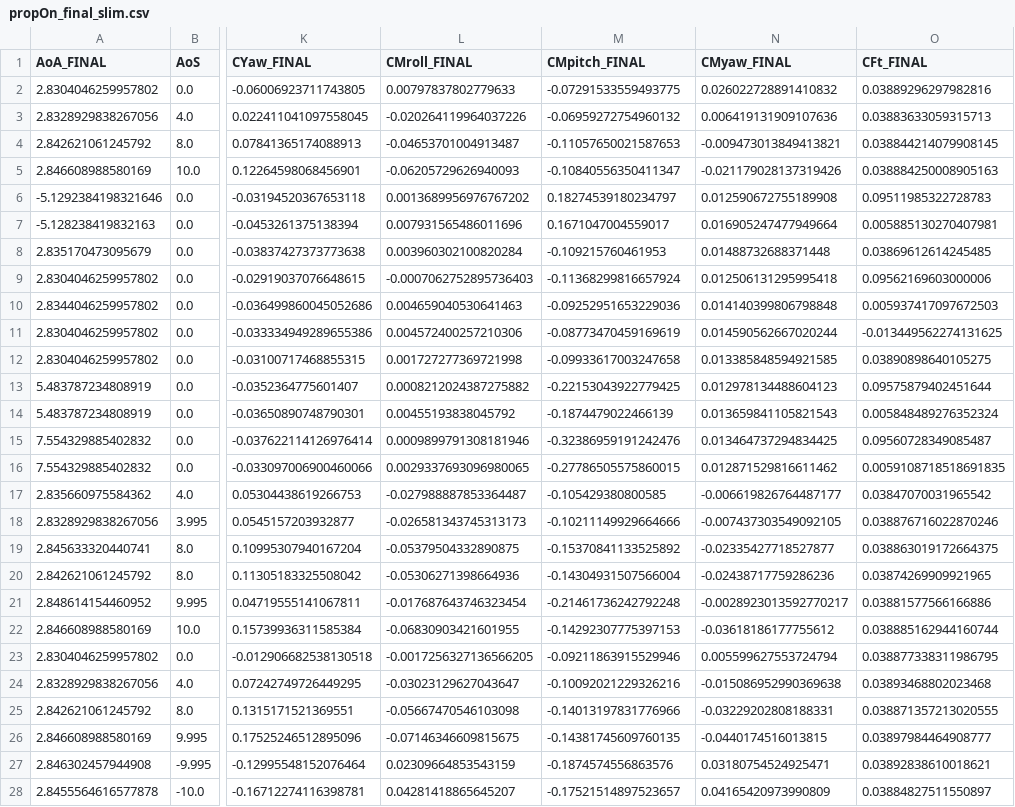
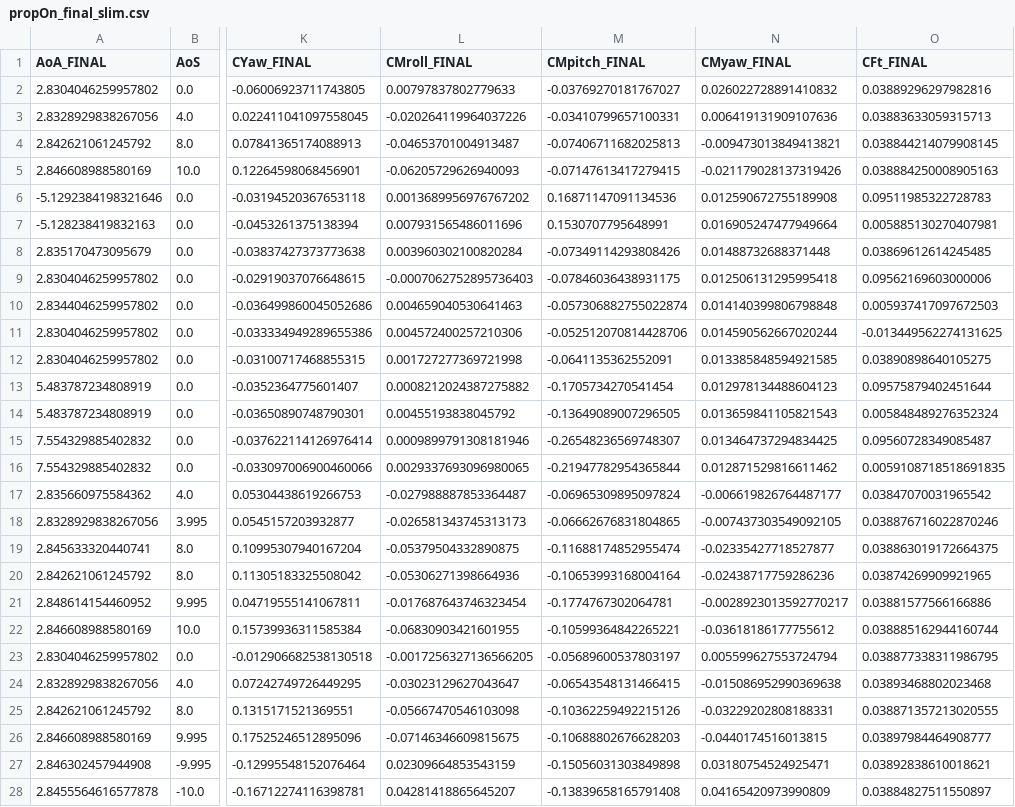
Before and after one commit to DCdeJong2002/Group_15_Redo_BAL, a CSV file: CORRECTIONS_FINAL/results_propOn_FINAL/propOn_final_slim.csv, drawn as a sheet; only a part is shown, gaps mark what is left out; the diff covers the shown part only; the diff names each change by its address in the sheet, - before the commit and + after, or states it on an @@ line.

```diff
--- a/CORRECTIONS_FINAL/results_propOn_FINAL/propOn_final_slim.csv
+++ b/CORRECTIONS_FINAL/results_propOn_FINAL/propOn_final_slim.csv
-M2 (CMpitch_FINAL): -0.07291533559493775
+M2 (CMpitch_FINAL): -0.03769270181767027
-M3 (CMpitch_FINAL): -0.06959272754960132
+M3 (CMpitch_FINAL): -0.03410799657100331
-M4 (CMpitch_FINAL): -0.11057650021587653
+M4 (CMpitch_FINAL): -0.07406711682025813
-M5 (CMpitch_FINAL): -0.10840556350411347
+M5 (CMpitch_FINAL): -0.07147613417279415
-M6 (CMpitch_FINAL): 0.18274539180234797
+M6 (CMpitch_FINAL): 0.16871147091134536
-M7 (CMpitch_FINAL): 0.1671047004559017
+M7 (CMpitch_FINAL): 0.1530707795648991
-M8 (CMpitch_FINAL): -0.109215760461953
+M8 (CMpitch_FINAL): -0.07349114293808426
-M9 (CMpitch_FINAL): -0.11368299816657924
+M9 (CMpitch_FINAL): -0.07846036438931175
-M10 (CMpitch_FINAL): -0.09252951653229036
+M10 (CMpitch_FINAL): -0.057306882755022874
-M11 (CMpitch_FINAL): -0.08773470459169619
+M11 (CMpitch_FINAL): -0.052512070814428706
-M12 (CMpitch_FINAL): -0.09933617003247658
+M12 (CMpitch_FINAL): -0.0641135362552091
-M13 (CMpitch_FINAL): -0.22153043922779425
+M13 (CMpitch_FINAL): -0.1705734270541454
-M14 (CMpitch_FINAL): -0.1874479022466139
+M14 (CMpitch_FINAL): -0.13649089007296505
-M15 (CMpitch_FINAL): -0.32386959191242476
+M15 (CMpitch_FINAL): -0.26548236569748307
-M16 (CMpitch_FINAL): -0.27786505575860015
+M16 (CMpitch_FINAL): -0.21947782954365844
-M17 (CMpitch_FINAL): -0.105429380800585
+M17 (CMpitch_FINAL): -0.06965309895097824
-M18 (CMpitch_FINAL): -0.10211149929664666
+M18 (CMpitch_FINAL): -0.06662676831804865
-M19 (CMpitch_FINAL): -0.15370841133525892
+M19 (CMpitch_FINAL): -0.11688174852955474
-M20 (CMpitch_FINAL): -0.14304931507566004
+M20 (CMpitch_FINAL): -0.10653993168004164
-M21 (CMpitch_FINAL): -0.21461736242792248
+M21 (CMpitch_FINAL): -0.1774767302064781
-M22 (CMpitch_FINAL): -0.14292307775397153
+M22 (CMpitch_FINAL): -0.10599364842265221
-M23 (CMpitch_FINAL): -0.09211863915529946
+M23 (CMpitch_FINAL): -0.05689600537803197
-M24 (CMpitch_FINAL): -0.10092021229326216
+M24 (CMpitch_FINAL): -0.06543548131466415
-M25 (CMpitch_FINAL): -0.14013197831776966
+M25 (CMpitch_FINAL): -0.10362259492215126
-M26 (CMpitch_FINAL): -0.14381745609760135
+M26 (CMpitch_FINAL): -0.10688802676628203
-M27 (CMpitch_FINAL): -0.1874574556863576
+M27 (CMpitch_FINAL): -0.15056031303849898
-M28 (CMpitch_FINAL): -0.17521514897523657
+M28 (CMpitch_FINAL): -0.13839658165791408
```
Also changed, not shown: 28 edited cells elsewhere in this file, CORRECTIONS_FINAL/results_propOff_FINAL/propOff_final_slim.csv, CORRECTIONS_FINAL/results_propOn_FINAL/propOn_final.csv, 5 other files.
